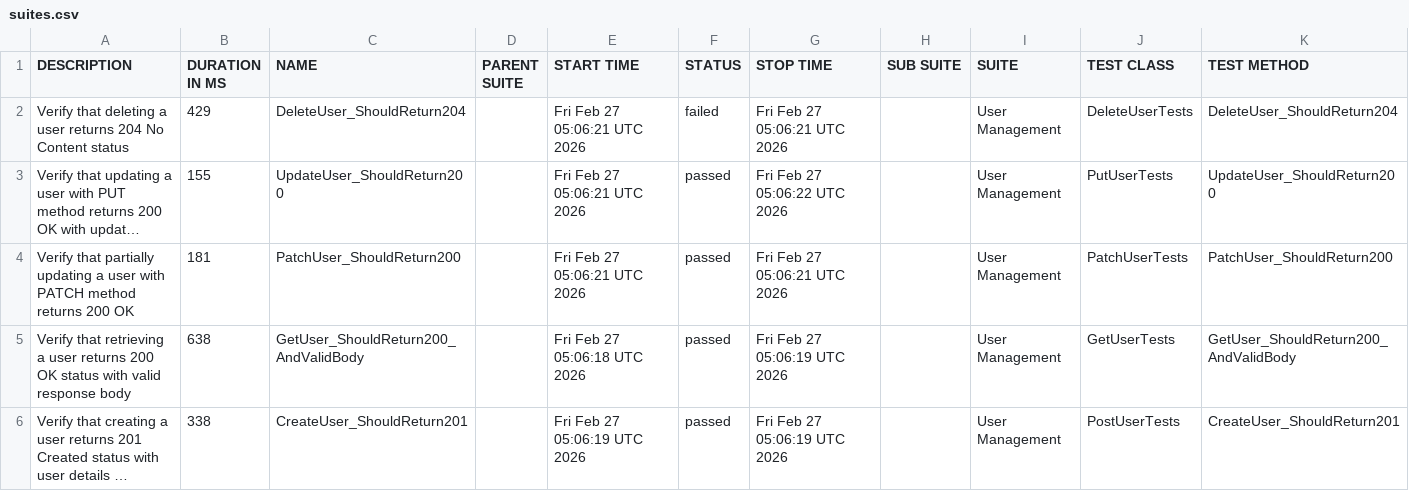
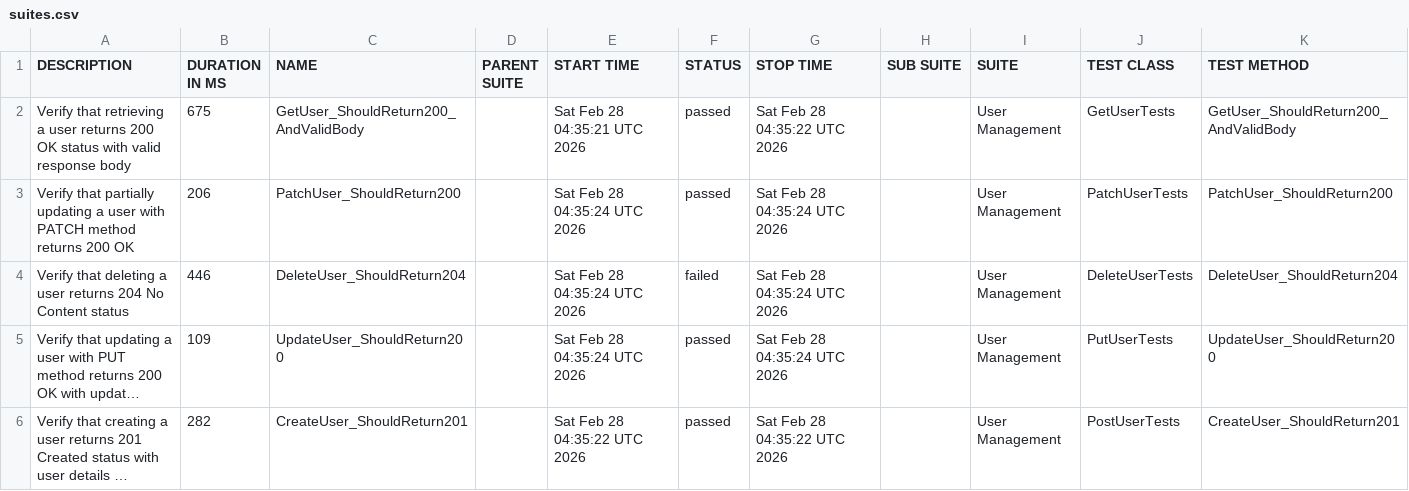
Before and after one commit to ITTVaidantGarg/Reqres-Api-GithubAction2, a CSV file: automated/data/suites.csv, drawn as a sheet; long unchanged cells end in …; removed rows and columns are numbered as before the commit, all else as after; the diff names each change by its address in the sheet, - before the commit and + after, or states it on an @@ line.

```diff
--- a/automated/data/suites.csv
+++ b/automated/data/suites.csv
+row 2: Verify that retrieving a user returns 200 OK status with valid response body | 675 | GetUser_ShouldReturn200_AndValidBody |  | Sat Feb 28 04:35:21 UTC 2026 | passed | Sat Feb 28 04:35:22 UTC 2026 |  | User Management | GetUserTests | GetUser_ShouldReturn200_AndValidBody
+row 3: Verify that partially updating a user with PATCH method returns 200 OK | 206 | PatchUser_ShouldReturn200 |  | Sat Feb 28 04:35:24 UTC 2026 | passed | Sat Feb 28 04:35:24 UTC 2026 |  | User Management | PatchUserTests | PatchUser_ShouldReturn200
-B4 (DURATION IN MS): 429
+B4 (DURATION IN MS): 446
-E4:E5 (START TIME): Fri Feb 27 05:06:21 UTC 2026
+E4:E5 (START TIME): Sat Feb 28 04:35:24 UTC 2026
-G4 (STOP TIME): Fri Feb 27 05:06:21 UTC 2026
+G4 (STOP TIME): Sat Feb 28 04:35:24 UTC 2026
-B5 (DURATION IN MS): 155
+B5 (DURATION IN MS): 109
-G5 (STOP TIME): Fri Feb 27 05:06:22 UTC 2026
+G5 (STOP TIME): Sat Feb 28 04:35:24 UTC 2026
-row 4: Verify that partially updating a user with PATCH method returns 200 OK | 181 | PatchUser_ShouldReturn200 |  | Fri Feb 27 05:06:21 UTC 2026 | passed | Fri Feb 27 05:06:21 UTC 2026 |  | User Management | PatchUserTests | PatchUser_ShouldReturn200
-row 5: Verify that retrieving a user returns 200 OK status with valid response body | 638 | GetUser_ShouldReturn200_AndValidBody |  | Fri Feb 27 05:06:18 UTC 2026 | passed | Fri Feb 27 05:06:19 UTC 2026 |  | User Management | GetUserTests | GetUser_ShouldReturn200_AndValidBody
-B6 (DURATION IN MS): 338
+B6 (DURATION IN MS): 282
-E6 (START TIME): Fri Feb 27 05:06:19 UTC 2026
+E6 (START TIME): Sat Feb 28 04:35:22 UTC 2026
-G6 (STOP TIME): Fri Feb 27 05:06:19 UTC 2026
+G6 (STOP TIME): Sat Feb 28 04:35:22 UTC 2026
```
Also changed, not shown: automated/data/behaviors.csv, 27 other files.
